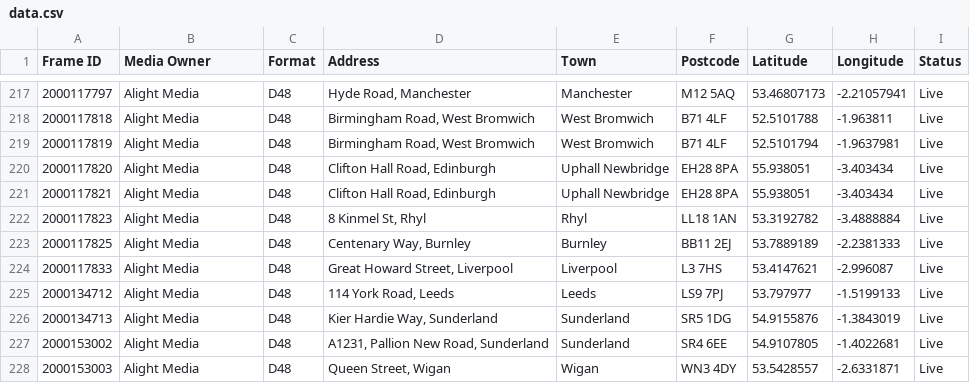
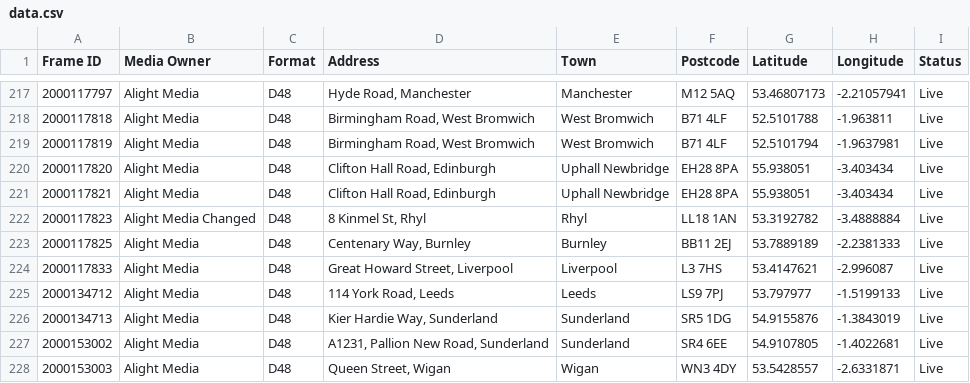
Before and after one commit to dmchalithaprabhath/massmediaassets, a CSV file: data.csv, drawn as a sheet; only a part is shown, gaps mark what is left out.

Commit message:
Update data.csv on 2024-April-25
Added something
Changed Alight name
blhhhh

```diff
--- a/data.csv
+++ b/data.csv
@@ -221,3 +221,3 @@
 2000117821,Alight Media,D48,"Clifton Hall Road, Edinburgh",Uphall Newbridge,EH28 8PA,55.938051,-3.403434,Live
-2000117823,Alight Media,D48,"8 Kinmel St, Rhyl",Rhyl,LL18 1AN,53.3192782,-3.4888884,Live
+2000117823,Alight Media Changed,D48,"8 Kinmel St, Rhyl",Rhyl,LL18 1AN,53.3192782,-3.4888884,Live
 2000117825,Alight Media,D48,"Centenary Way, Burnley",Burnley,BB11 2EJ,53.7889189,-2.2381333,Live
```
